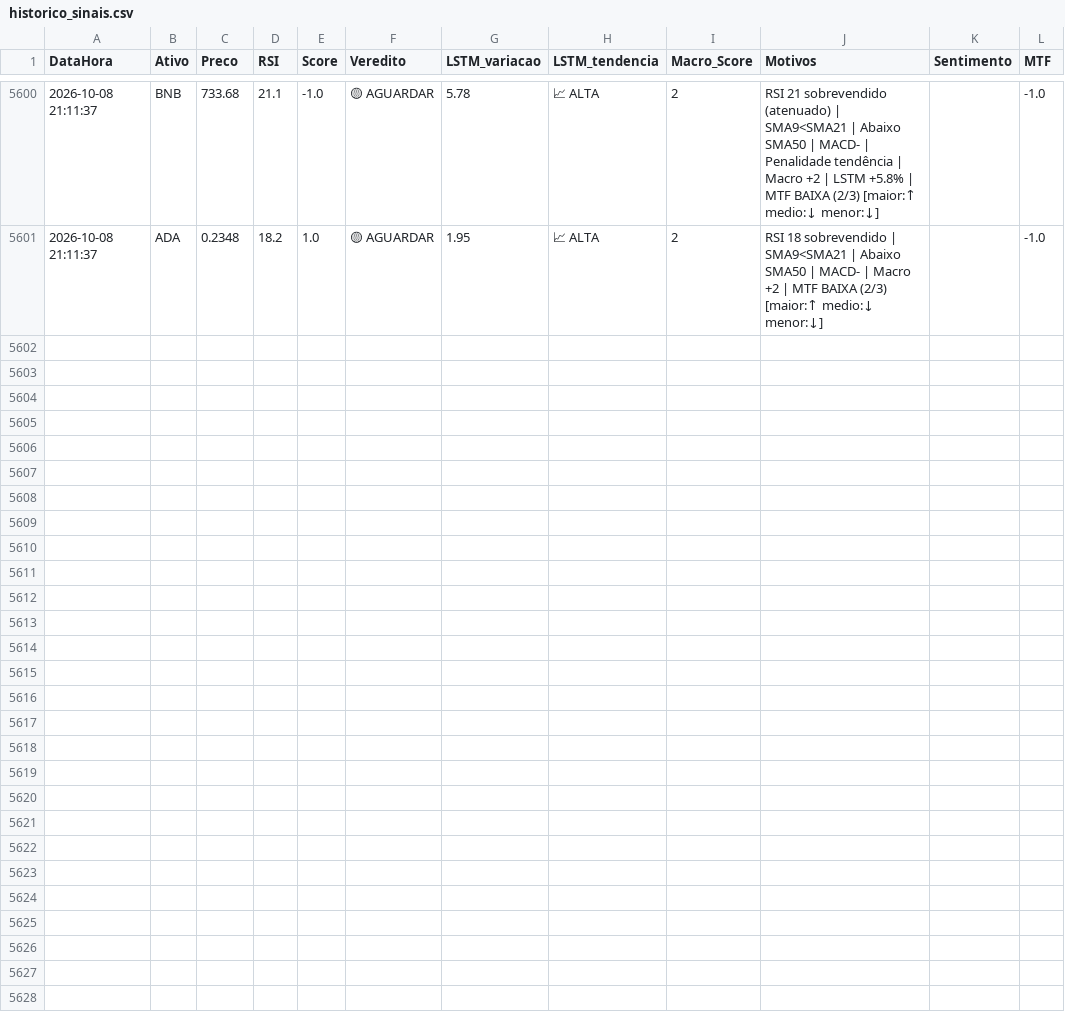
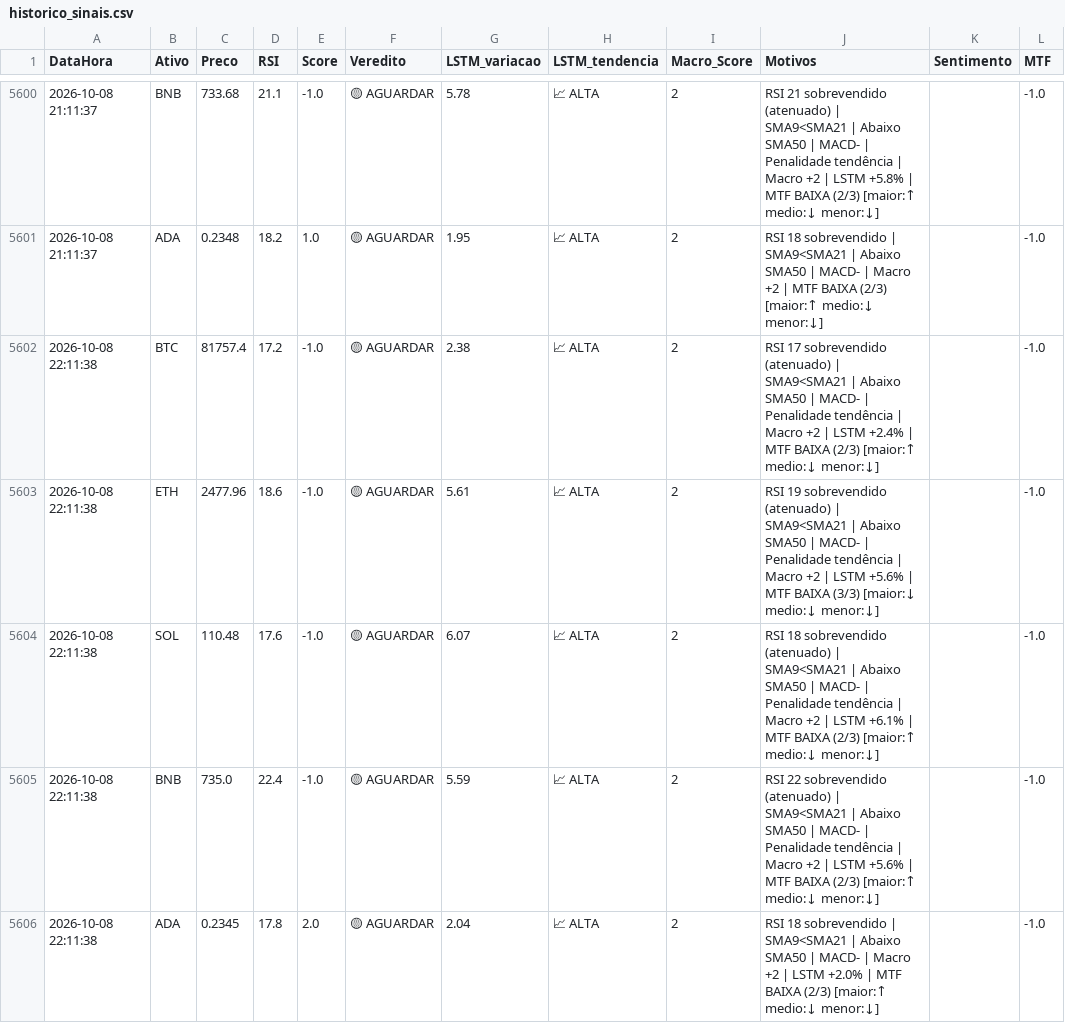
Before and after one commit to Fellipe628/Robo-trader-, a CSV file: historico_sinais.csv, drawn as a sheet; only a part is shown, gaps mark what is left out; the diff names each change by its address in the sheet, - before the commit and + after, or states it on an @@ line.

```diff
--- a/historico_sinais.csv
+++ b/historico_sinais.csv
+row 5602: 2026-10-08 22:11:38 | BTC | 81757.4 | 17.2 | -1.0 | 🟡 AGUARDAR | 2.38 | 📈 ALTA | 2 | RSI 17 sobrevendido (atenuado) | SMA9<SMA21 | Abaixo SMA50 | MACD- | Penalidade tendência | Macro +2 | LSTM +2.4% | MTF BAIXA (2/3) [maior:↑ medio:↓ menor:↓] |  | -1.0
+row 5603: 2026-10-08 22:11:38 | ETH | 2477.96 | 18.6 | -1.0 | 🟡 AGUARDAR | 5.61 | 📈 ALTA | 2 | RSI 19 sobrevendido (atenuado) | SMA9<SMA21 | Abaixo SMA50 | MACD- | Penalidade tendência | Macro +2 | LSTM +5.6% | MTF BAIXA (3/3) [maior:↓ medio:↓ menor:↓] |  | -1.0
+row 5604: 2026-10-08 22:11:38 | SOL | 110.48 | 17.6 | -1.0 | 🟡 AGUARDAR | 6.07 | 📈 ALTA | 2 | RSI 18 sobrevendido (atenuado) | SMA9<SMA21 | Abaixo SMA50 | MACD- | Penalidade tendência | Macro +2 | LSTM +6.1% | MTF BAIXA (2/3) [maior:↑ medio:↓ menor:↓] |  | -1.0
+row 5605: 2026-10-08 22:11:38 | BNB | 735.0 | 22.4 | -1.0 | 🟡 AGUARDAR | 5.59 | 📈 ALTA | 2 | RSI 22 sobrevendido (atenuado) | SMA9<SMA21 | Abaixo SMA50 | MACD- | Penalidade tendência | Macro +2 | LSTM +5.6% | MTF BAIXA (2/3) [maior:↑ medio:↓ menor:↓] |  | -1.0
+row 5606: 2026-10-08 22:11:38 | ADA | 0.2345 | 17.8 | 2.0 | 🟡 AGUARDAR | 2.04 | 📈 ALTA | 2 | RSI 18 sobrevendido | SMA9<SMA21 | Abaixo SMA50 | MACD- | Macro +2 | LSTM +2.0% | MTF BAIXA (2/3) [maior:↑ medio:↓ menor:↓] |  | -1.0
```
